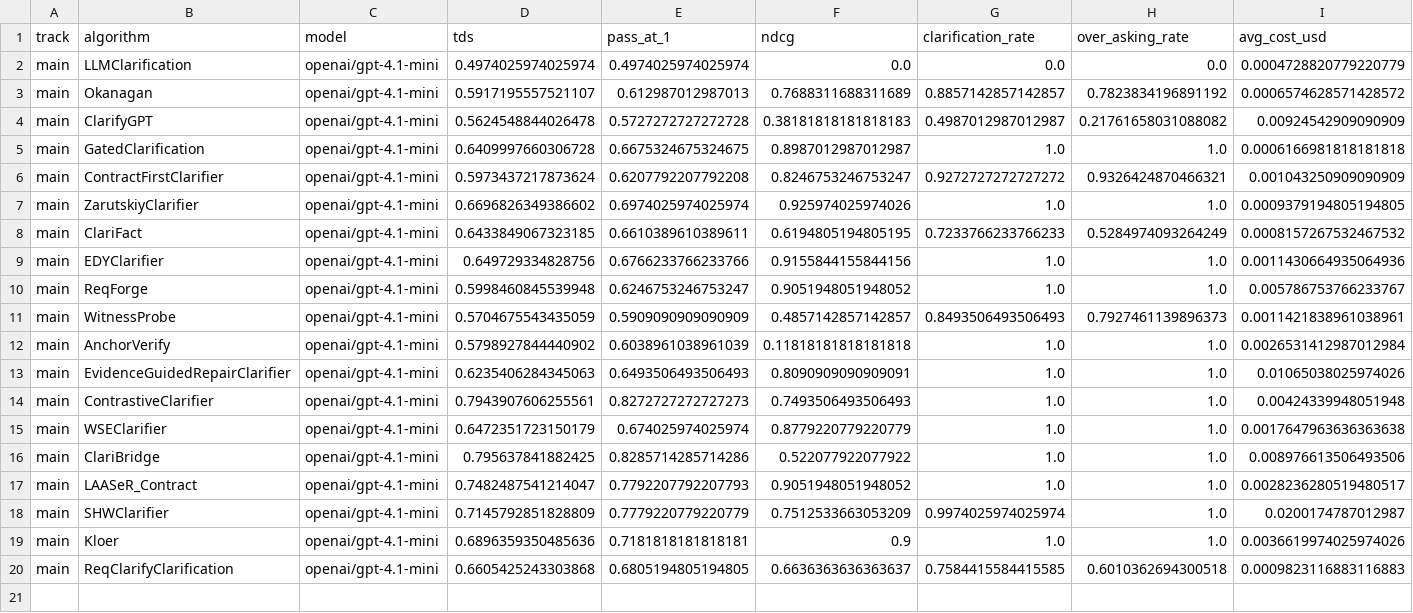
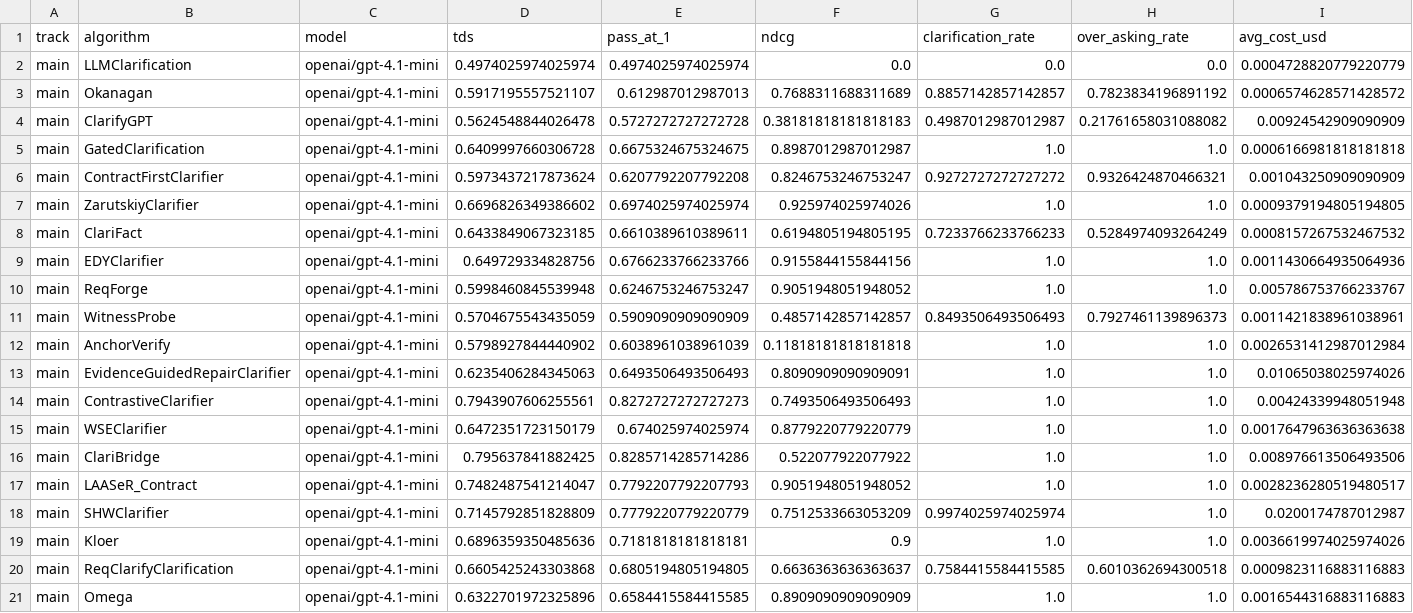
Before and after one commit to serval-uni-lu/clarification-competition, a CSV file: docs/data/leaderboard.csv, drawn as a sheet; only a part is shown; rows hold the shown columns only; the diff names each change by its address in the sheet, - before the commit and + after, or states it on an @@ line.

Commit message:
Add OmegaTeam results

```diff
--- a/docs/data/leaderboard.csv
+++ b/docs/data/leaderboard.csv
+row 21: main | Omega | openai/gpt-4.1-mini | 0.6322701972325896 | 0.6584415584415585 | 0.8909090909090909 | 1.0 | 1.0 | 0.0016544316883116883
```
Also changed, not shown: 1 other file.
